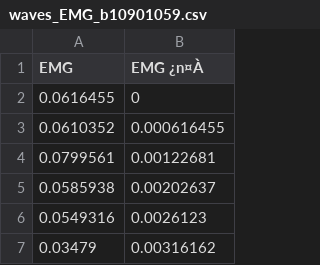
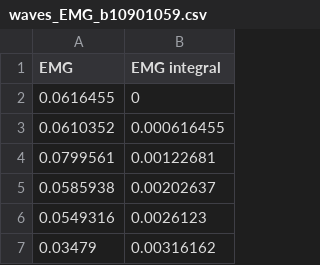
Before and after one commit to lin-1214/2024BELAB, a CSV file: exp1/data/waves_EMG_b10901059.csv, drawn as a sheet; only a part is shown; the diff names each change by its address in the sheet, - before the commit and + after, or states it on an @@ line.

```diff
--- a/exp1/data/waves_EMG_b10901059.csv
+++ b/exp1/data/waves_EMG_b10901059.csv
-B1: EMG ¿n¤À
+B1: EMG integral
```
Also changed, not shown: exp1/data/waves_EMG_b10901069.csv, 2 other files.
